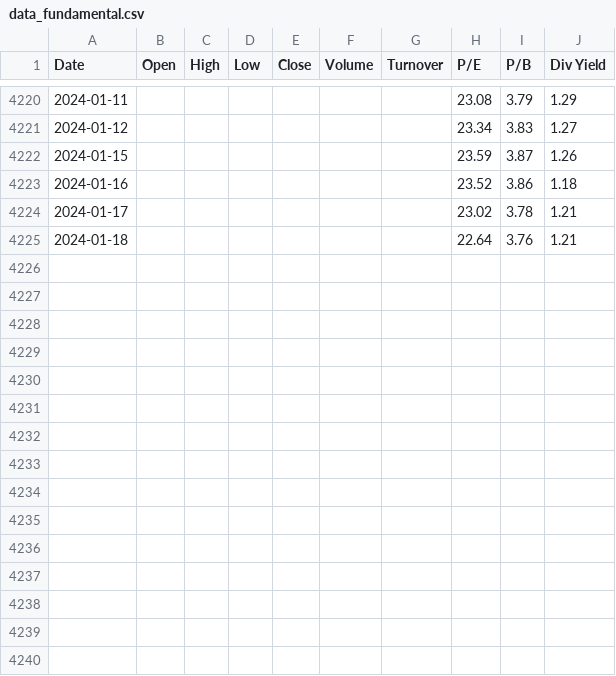
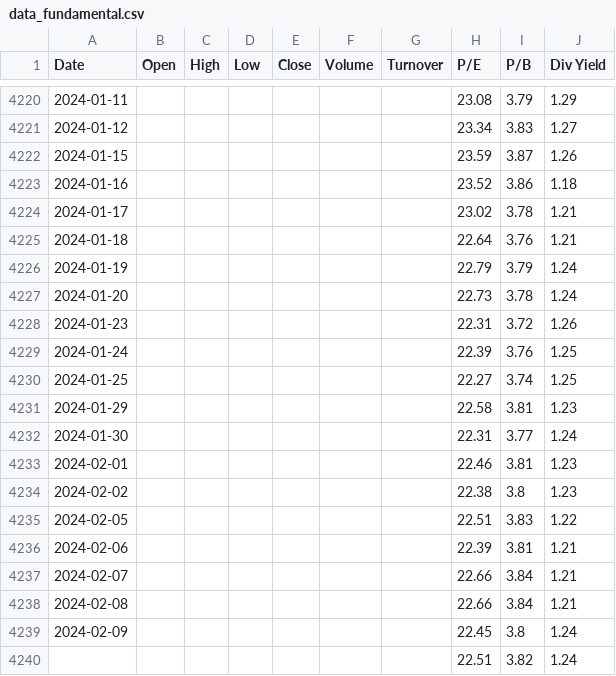
Before and after one commit to anirbanghoshsbi/data, a CSV file: data_fundamental.csv, drawn as a sheet; only a part is shown, gaps mark what is left out.

Commit message:
Update data_fundamental.csv

```diff
--- a/data_fundamental.csv
+++ b/data_fundamental.csv
@@ -4225 +4225,16 @@ Date,Open,High,Low,Close,Volume,Turnover,P/E,P/B,Div Yield
 2024-01-18,,,,,,,22.64,3.76,1.21
+2024-01-19,,,,,,,22.79,3.79,1.24
+2024-01-20,,,,,,,22.73,3.78,1.24
+2024-01-23,,,,,,,22.31,3.72,1.26
+2024-01-24,,,,,,,22.39,3.76,1.25
+2024-01-25,,,,,,,22.27,3.74,1.25
+2024-01-29,,,,,,,22.58,3.81,1.23
+2024-01-30,,,,,,,22.31,3.77,1.24
+2024-02-01,,,,,,,22.46,3.81,1.23
+2024-02-02,,,,,,,22.38,3.8,1.23
+2024-02-05,,,,,,,22.51,3.83,1.22
+2024-02-06,,,,,,,22.39,3.81,1.21
+2024-02-07,,,,,,,22.66,3.84,1.21
+2024-02-08,,,,,,,22.66,3.84,1.21
+2024-02-09,,,,,,,22.45,3.8,1.24
+,,,,,,,22.51,3.82,1.24
```
